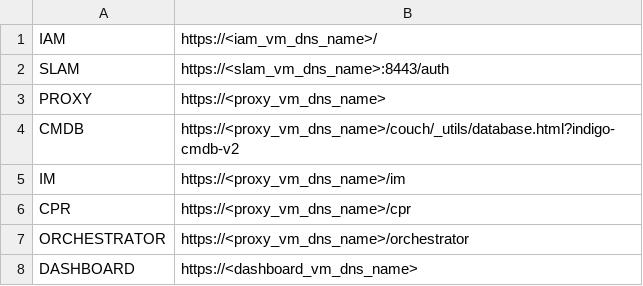
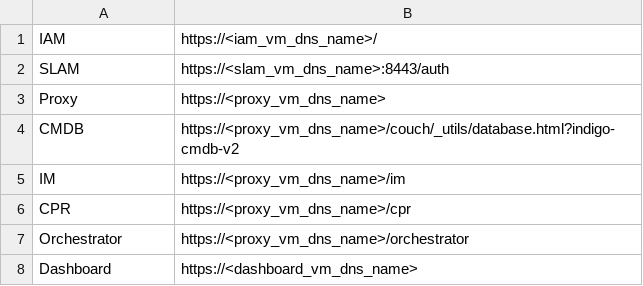
Before and after one commit to martinaalvera/Documentation, a CSV file: indigo_paas_deploy/end_point.csv, drawn as a sheet.

```diff
--- a/indigo_paas_deploy/end_point.csv
+++ b/indigo_paas_deploy/end_point.csv
@@ -2,3 +2,3 @@ IAM,https://<iam_vm_dns_name>/
 SLAM,https://<slam_vm_dns_name>:8443/auth
-PROXY,https://<proxy_vm_dns_name>
+Proxy,https://<proxy_vm_dns_name>
 CMDB,https://<proxy_vm_dns_name>/couch/_utils/database.html?indigo-cmdb-v2
@@ -6,3 +6,3 @@ IM,https://<proxy_vm_dns_name>/im
 CPR,https://<proxy_vm_dns_name>/cpr
-ORCHESTRATOR,https://<proxy_vm_dns_name>/orchestrator
-DASHBOARD,https://<dashboard_vm_dns_name>
+Orchestrator,https://<proxy_vm_dns_name>/orchestrator
+Dashboard,https://<dashboard_vm_dns_name>
```
Also changed, not shown: 2 other files.
